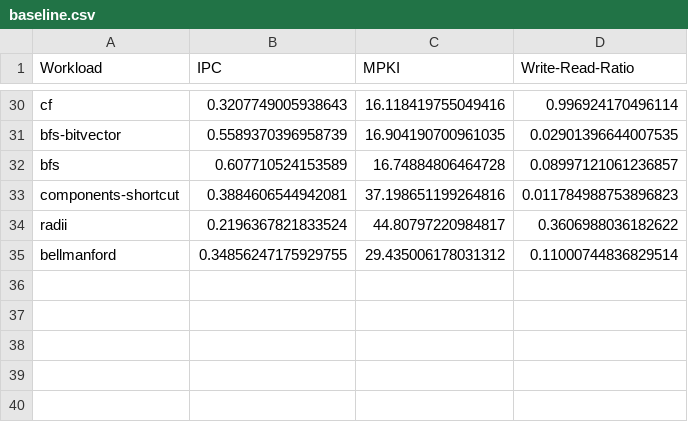
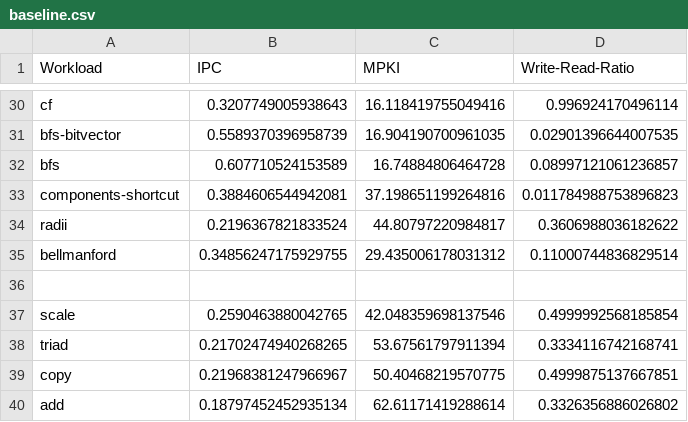
Before and after one commit to panzerox123/champsim-bard, a CSV file: data/baseline.csv, drawn as a sheet; only a part is shown, gaps mark what is left out.

Commit message:
added stream data that was missing in prior commit

```diff
--- a/data/baseline.csv
+++ b/data/baseline.csv
@@ -35 +35,6 @@ radii,0.2196367821833524,44.80797220984817,0.3606988036182622
 bellmanford,0.34856247175929755,29.435006178031312,0.11000744836829514
+
+scale,0.2590463880042765,42.048359698137546,0.4999992568185854
+triad,0.21702474940268265,53.67561797911394,0.3334116742168741
+copy,0.21968381247966967,50.40468219570775,0.4999875137667851
+add,0.18797452452935134,62.61171419288614,0.3326356886026802
```
Also changed, not shown: data/wcache_soft.csv, 40 other files.
